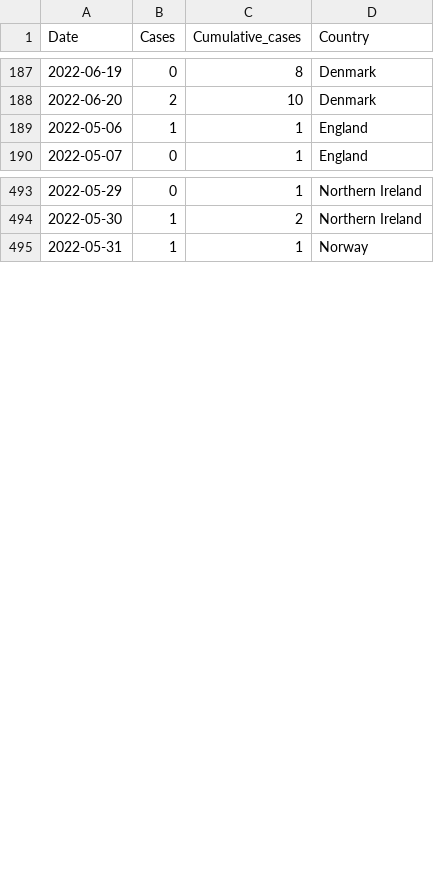
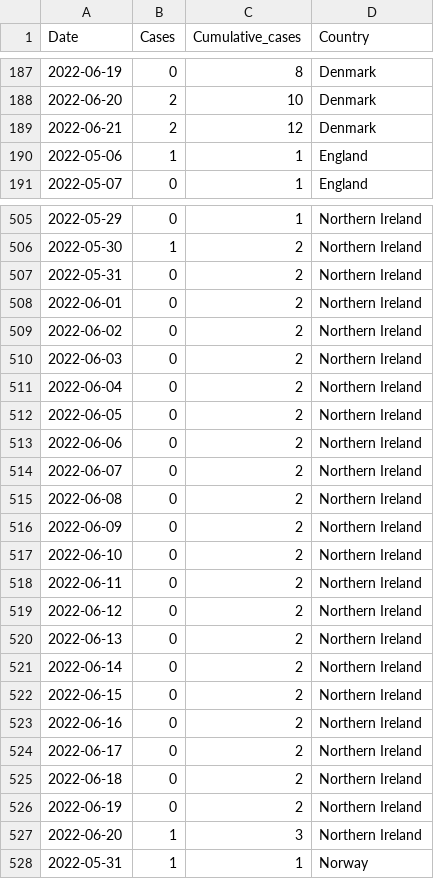
Before and after one commit to globaldothealth/monkeypox, a CSV file: timeseries-country-confirmed.csv, drawn as a sheet; only a part is shown, gaps mark what is left out; the diff covers the shown part only.

```diff
--- a/timeseries-country-confirmed.csv
+++ b/timeseries-country-confirmed.csv
@@ -188,2 +188,3 @@ Date,Cases,Cumulative_cases,Country
 2022-06-20,2,10,Denmark
+2022-06-21,2,12,Denmark
 2022-05-06,1,1,England
@@ -494,2 +506,23 @@ Date,Cases,Cumulative_cases,Country
 2022-05-30,1,2,Northern Ireland
+2022-05-31,0,2,Northern Ireland
+2022-06-01,0,2,Northern Ireland
+2022-06-02,0,2,Northern Ireland
+2022-06-03,0,2,Northern Ireland
+2022-06-04,0,2,Northern Ireland
+2022-06-05,0,2,Northern Ireland
+2022-06-06,0,2,Northern Ireland
+2022-06-07,0,2,Northern Ireland
+2022-06-08,0,2,Northern Ireland
+2022-06-09,0,2,Northern Ireland
+2022-06-10,0,2,Northern Ireland
+2022-06-11,0,2,Northern Ireland
+2022-06-12,0,2,Northern Ireland
+2022-06-13,0,2,Northern Ireland
+2022-06-14,0,2,Northern Ireland
+2022-06-15,0,2,Northern Ireland
+2022-06-16,0,2,Northern Ireland
+2022-06-17,0,2,Northern Ireland
+2022-06-18,0,2,Northern Ireland
+2022-06-19,0,2,Northern Ireland
+2022-06-20,1,3,Northern Ireland
 2022-05-31,1,1,Norway
```
Also changed, not shown: 18 added rows and 7 edited cells elsewhere in this file, timeseries-confirmed.csv, 6 other files.
